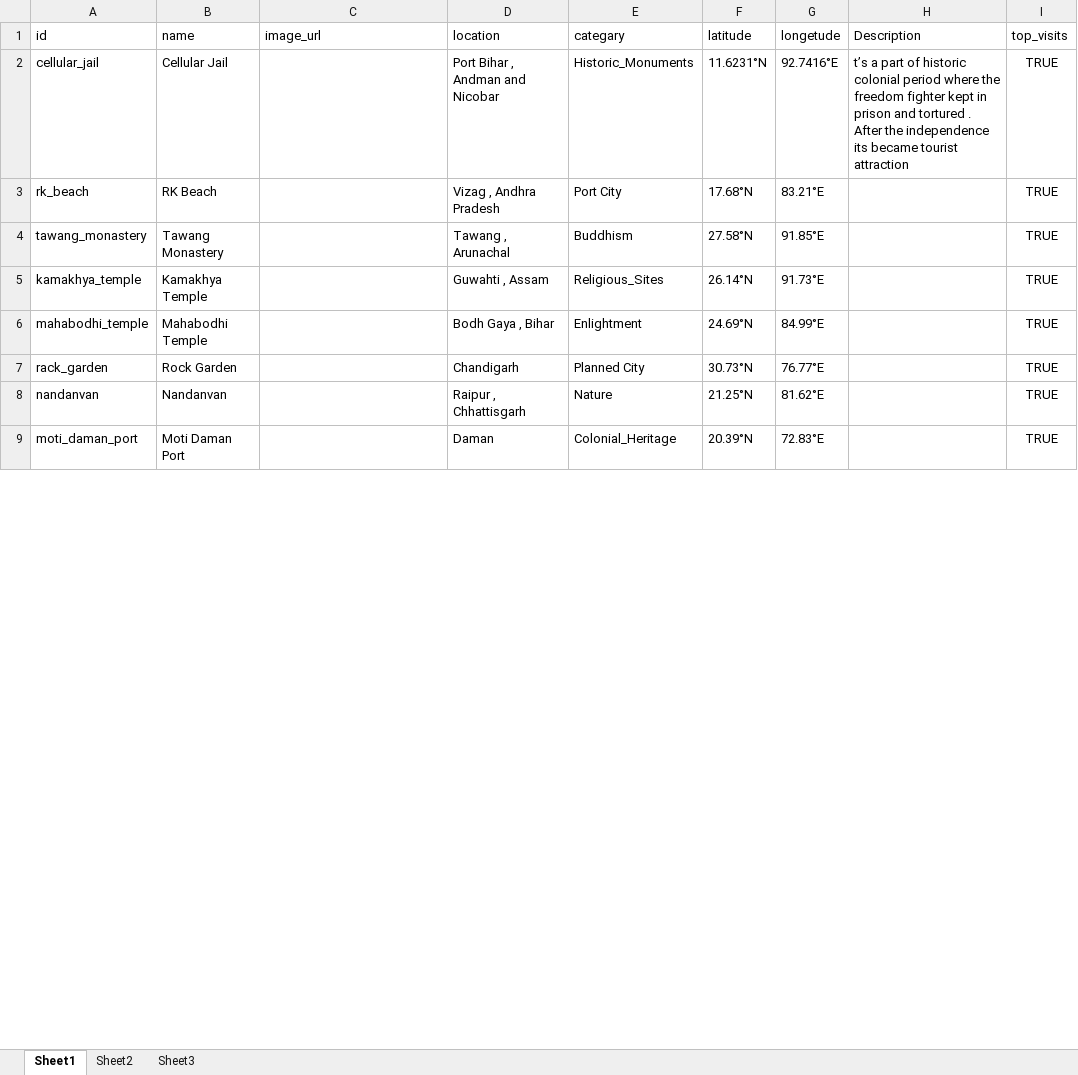
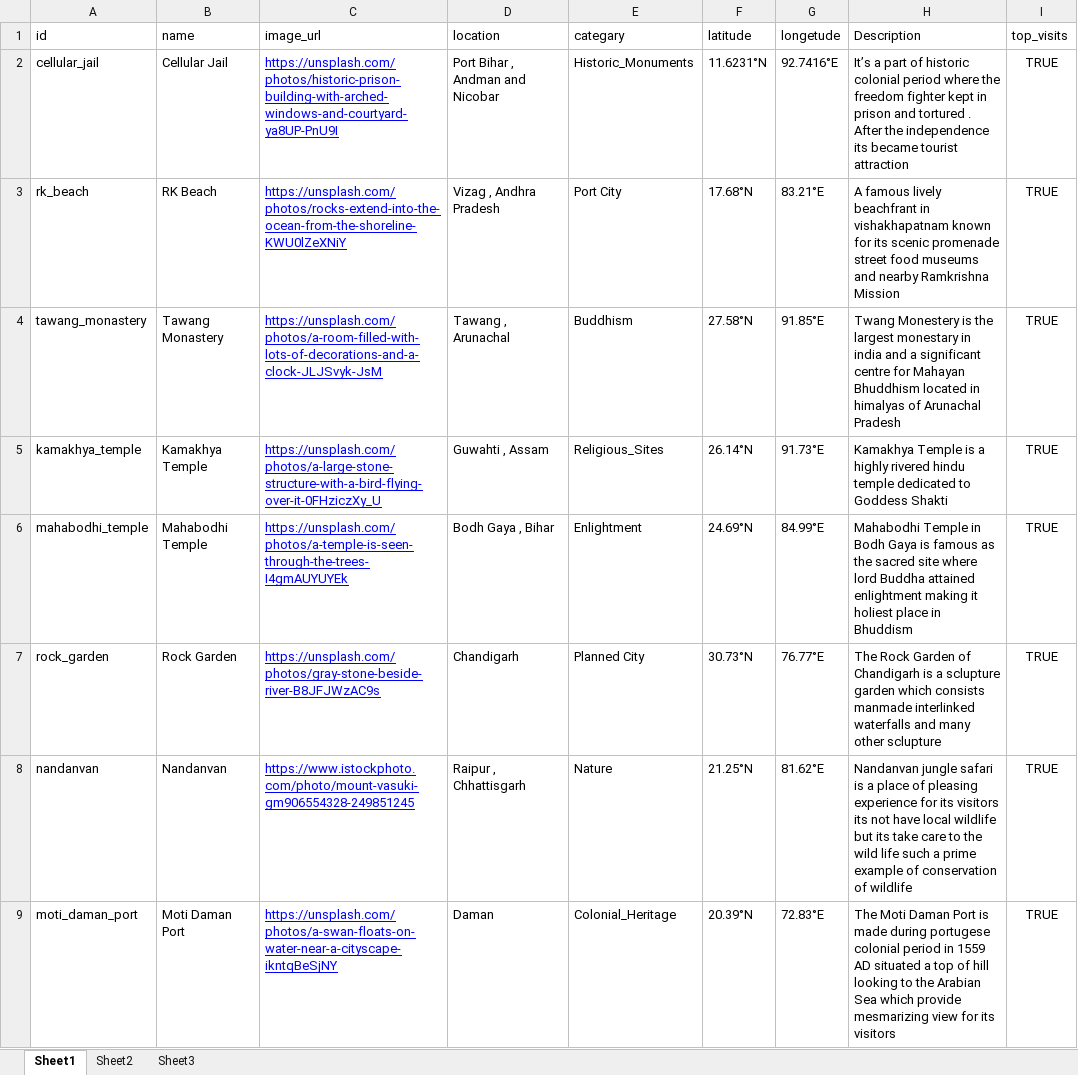
Before and after one commit to YASHRAWAT-1611/Desi-Way, an Excel workbook: Data/Book3.xlsx, sheet Sheet1, drawn as a sheet; only a part is shown; values as stored, in another font and other column widths than the file's, no borders; table styles not drawn; the diff covers the shown part only; the diff names each change by its address in the sheet, - before the commit and + after, or states it on an @@ line.

```diff
--- a/Data/Book3.xlsx (sheet Sheet1)
+++ b/Data/Book3.xlsx (sheet Sheet1)
-C2 (image_url): (empty)
+C2 (image_url): https://unsplash.com/photos/historic-prison-building-with-arched-windows-and-courtyard-ya8UP-PnU9I
-H2 (Description): t’s a part…
+H2 (Description): It’s a part…
-C3 (image_url): (empty)
+C3 (image_url): https://unsplash.com/photos/rocks-extend-into-the-ocean-from-the-shoreline-KWU0lZeXNiY
-H3 (Description): (empty)
+H3 (Description): A famous lively beachfrant in vishakhapatnam known for its scenic promenade street food museums and nearby Ramkrishna Mission
-C4 (image_url): (empty)
+C4 (image_url): https://unsplash.com/photos/a-room-filled-with-lots-of-decorations-and-a-clock-JLJSvyk-JsM
-H4 (Description): (empty)
+H4 (Description): Twang Monestery is the largest monestary in india and a significant centre for Mahayan Bhuddhism located in himalyas of Arunachal Pradesh
-C5 (image_url): (empty)
+C5 (image_url): https://unsplash.com/photos/a-large-stone-structure-with-a-bird-flying-over-it-0FHziczXy_U
-H5 (Description): (empty)
+H5 (Description): Kamakhya Temple is a highly rivered hindu temple dedicated to Goddess Shakti
-C6 (image_url): (empty)
+C6 (image_url): https://unsplash.com/photos/a-temple-is-seen-through-the-trees-I4gmAUYUYEk
-H6 (Description): (empty)
+H6 (Description): Mahabodhi Temple in Bodh Gaya is famous as the sacred site where lord Buddha attained enlightment making it holiest place in Bhuddism
-A7 (id): rack_garden
+A7 (id): rock_garden
-C7 (image_url): (empty)
+C7 (image_url): https://unsplash.com/photos/gray-stone-beside-river-B8JFJWzAC9s
-H7 (Description): (empty)
+H7 (Description): The Rock Garden of Chandigarh is a sclupture garden which consists manmade interlinked waterfalls and many other sclupture
-C8 (image_url): (empty)
+C8 (image_url): https://www.istockphoto.com/photo/mount-vasuki-gm906554328-249851245
-H8 (Description): (empty)
+H8 (Description): Nandanvan jungle safari is a place of pleasing experience for its visitors its not have local wildlife but its take care to the wild life such a prime example of conservation of wildlife
-C9 (image_url): (empty)
+C9 (image_url): https://unsplash.com/photos/a-swan-floats-on-water-near-a-cityscape-ikntqBeSjNY
-H9 (Description): (empty)
+H9 (Description): The Moti Daman Port is made during portugese colonial period in 1559 AD situated a top of hill looking to the Arabian Sea which provide mesmarizing view for its visitors
```
Also changed, not shown: 56 edited cells elsewhere in this sheet, 3 other files.
